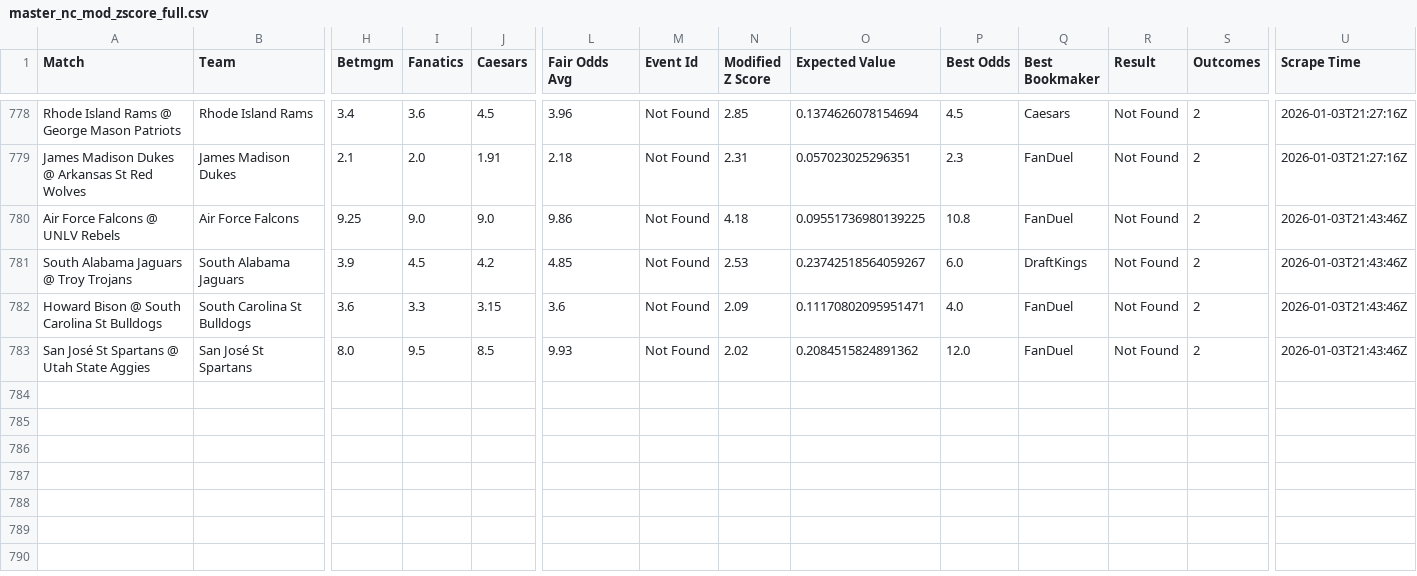
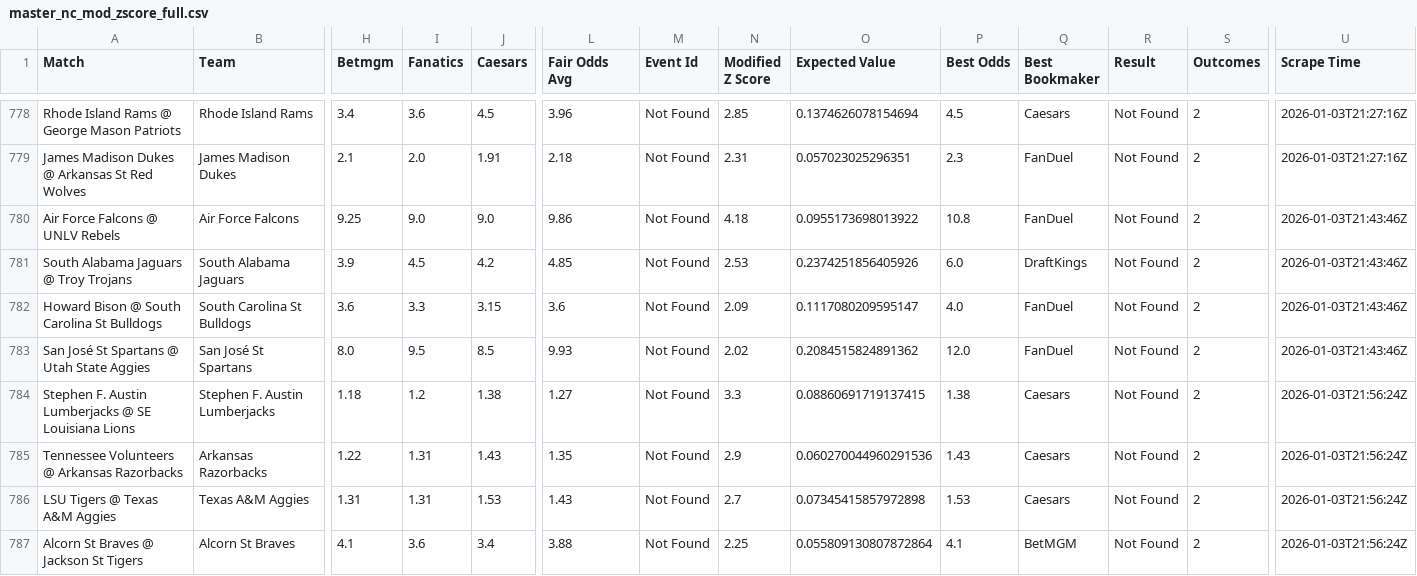
Before and after one commit to aqsmith02/paper-betting-tracker, a CSV file: data/master_nc_mod_zscore_full.csv, drawn as a sheet; only a part is shown, gaps mark what is left out; rows hold the shown columns only; the diff names each change by its address in the sheet, - before the commit and + after, or states it on an @@ line.

```diff
--- a/data/master_nc_mod_zscore_full.csv
+++ b/data/master_nc_mod_zscore_full.csv
-O780 (Expected Value): 0.09551736980139225
+O780 (Expected Value): 0.0955173698013922
-O781 (Expected Value): 0.23742518564059267
+O781 (Expected Value): 0.2374251856405926
-O782 (Expected Value): 0.11170802095951471
+O782 (Expected Value): 0.1117080209595147
+row 784: Stephen F. Austin Lumberjacks @ SE Louisiana Lions | Stephen F. Austin Lumberjacks | 1.18 | 1.2 | 1.38 | 1.27 | Not Found | 3.3 | 0.08860691719137415 | 1.38 | Caesars | Not Found | 2 | 2026-01-03T21:56:24Z
+row 785: Tennessee Volunteers @ Arkansas Razorbacks | Arkansas Razorbacks | 1.22 | 1.31 | 1.43 | 1.35 | Not Found | 2.9 | 0.060270044960291536 | 1.43 | Caesars | Not Found | 2 | 2026-01-03T21:56:24Z
+row 786: LSU Tigers @ Texas A&M Aggies | Texas A&M Aggies | 1.31 | 1.31 | 1.53 | 1.43 | Not Found | 2.7 | 0.07345415857972898 | 1.53 | Caesars | Not Found | 2 | 2026-01-03T21:56:24Z
+row 787: Alcorn St Braves @ Jackson St Tigers | Alcorn St Braves | 4.1 | 3.6 | 3.4 | 3.88 | Not Found | 2.25 | 0.055809130807872864 | 4.1 | BetMGM | Not Found | 2 | 2026-01-03T21:56:24Z
```
Also changed, not shown: data/master_nc_avg_bets.csv, data/master_nc_avg_full.csv, 1 other file.
